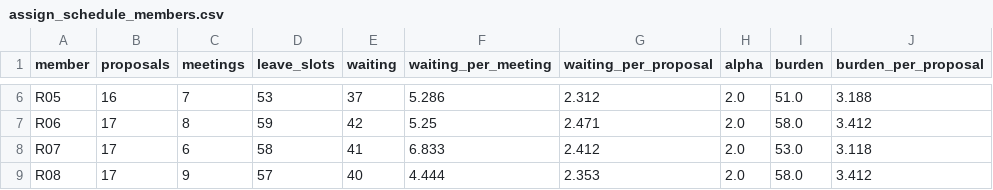
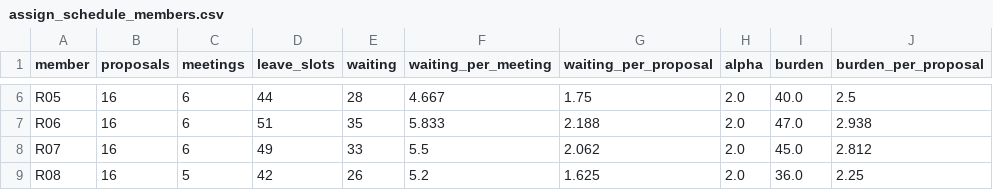
Before and after one commit to HI-IDN/IDeLM-panel-fairness, a CSV file: docs/data/assign_schedule_members.csv, drawn as a sheet; only a part is shown, gaps mark what is left out; the diff covers the shown part only; the diff names each change by its address in the sheet, - before the commit and + after, or states it on an @@ line.

```diff
--- a/docs/data/assign_schedule_members.csv
+++ b/docs/data/assign_schedule_members.csv
-C6 (meetings): 7
+C6 (meetings): 6
-D6 (leave_slots): 53
+D6 (leave_slots): 44
-E6 (waiting): 37
+E6 (waiting): 28
-F6 (waiting_per_meeting): 5.286
+F6 (waiting_per_meeting): 4.667
-G6 (waiting_per_proposal): 2.312
+G6 (waiting_per_proposal): 1.75
-I6 (burden): 51.0
+I6 (burden): 40.0
-J6 (burden_per_proposal): 3.188
+J6 (burden_per_proposal): 2.5
-B7:B9 (proposals): 17
+B7:B9 (proposals): 16
-C7 (meetings): 8
+C7 (meetings): 6
-D7 (leave_slots): 59
+D7 (leave_slots): 51
-E7 (waiting): 42
+E7 (waiting): 35
-F7 (waiting_per_meeting): 5.25
+F7 (waiting_per_meeting): 5.833
-G7 (waiting_per_proposal): 2.471
+G7 (waiting_per_proposal): 2.188
-I7 (burden): 58.0
+I7 (burden): 47.0
-J7 (burden_per_proposal): 3.412
+J7 (burden_per_proposal): 2.938
-D8 (leave_slots): 58
+D8 (leave_slots): 49
-E8 (waiting): 41
+E8 (waiting): 33
-F8 (waiting_per_meeting): 6.833
+F8 (waiting_per_meeting): 5.5
-G8 (waiting_per_proposal): 2.412
+G8 (waiting_per_proposal): 2.062
-I8 (burden): 53.0
+I8 (burden): 45.0
-J8 (burden_per_proposal): 3.118
+J8 (burden_per_proposal): 2.812
-C9 (meetings): 9
+C9 (meetings): 5
-D9 (leave_slots): 57
+D9 (leave_slots): 42
-E9 (waiting): 40
+E9 (waiting): 26
-F9 (waiting_per_meeting): 4.444
+F9 (waiting_per_meeting): 5.2
-G9 (waiting_per_proposal): 2.353
+G9 (waiting_per_proposal): 1.625
-I9 (burden): 58.0
+I9 (burden): 36.0
-J9 (burden_per_proposal): 3.412
+J9 (burden_per_proposal): 2.25
```
Also changed, not shown: 130 edited cells elsewhere in this file, docs/data/assign_panel.csv, docs/data/assign_schedule_agenda.csv, 3 other files.
